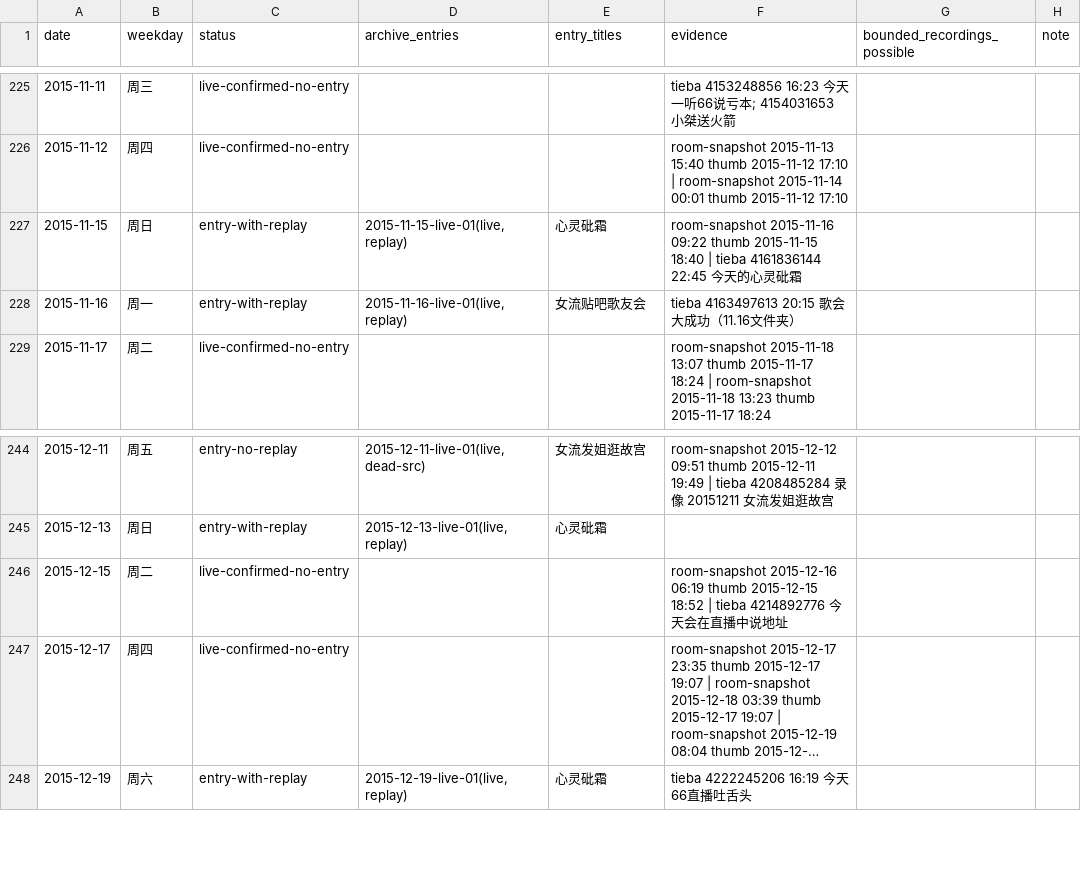
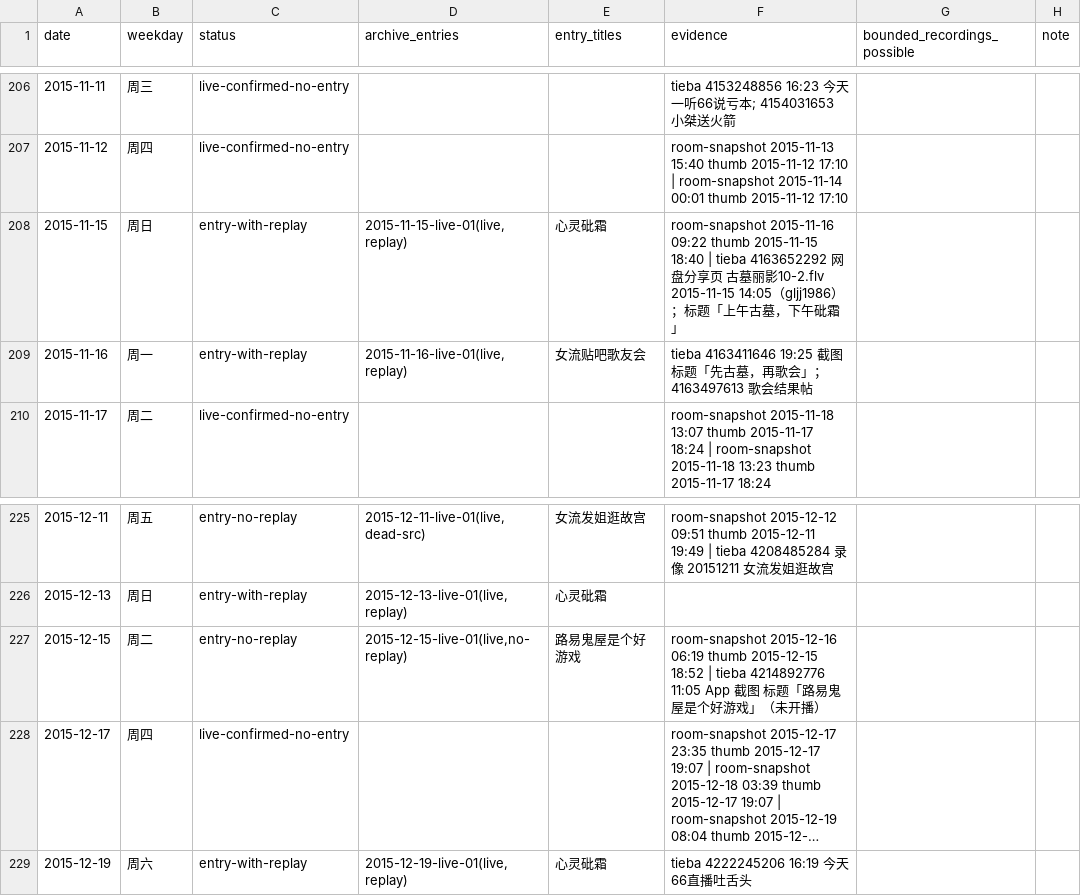
Before and after one commit to ArthurADDDDD/66Archive, a CSV file: data/catalogs/timeline-2015-daymap.csv, drawn as a sheet; only a part is shown, gaps mark what is left out; long unchanged cells end in …; addresses are those after the commit; the diff covers the shown part only; the diff names each change by its address in the sheet, - before the commit and + after, or states it on an @@ line.

```diff
--- a/data/catalogs/timeline-2015-daymap.csv
+++ b/data/catalogs/timeline-2015-daymap.csv
-F208 (evidence): …| tieba 4161836144 22:45 今天的心灵砒霜
+F208 (evidence): …| tieba 4163652292 网盘分享页 古墓丽影10-2.flv 2015-11-15 14:05（gljj1986）；标题「上午古墓，下午砒霜」
-F209 (evidence): tieba 4163497613 20:15 歌会大成功（11.16文件夹）
+F209 (evidence): tieba 4163411646 19:25 截图 标题「先古墓，再歌会」；4163497613 歌会结果帖
-C227 (status): live-confirmed-no-entry
+C227 (status): entry-no-replay
-D227 (archive_entries): (empty)
+D227 (archive_entries): 2015-12-15-live-01(live,no-replay)
-E227 (entry_titles): (empty)
+E227 (entry_titles): 路易鬼屋是个好游戏
-F227 (evidence): …tieba 4214892776 今天会在直播中说地址
+F227 (evidence): …tieba 4214892776 11:05 App 截图 标题「路易鬼屋是个好游戏」（未开播）
```
Also changed, not shown: 19 removed rows and 48 edited cells elsewhere in this file, data/catalogs/acfun-douyu-recordhall-nvliu.csv, 3 other files.
